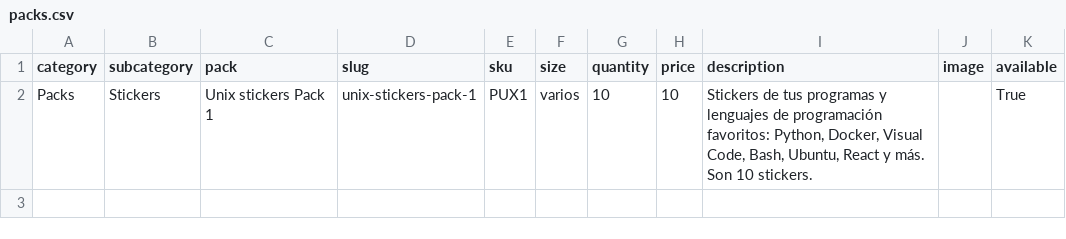
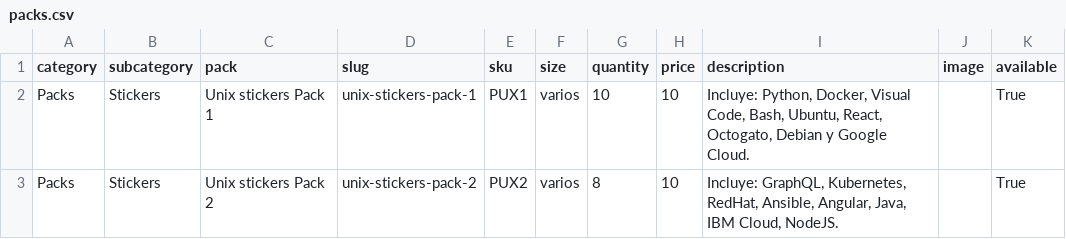
Before and after one commit to OmarGonD/stickers_gallito, a CSV file: static/data/packs.csv, drawn as a sheet; the diff names each change by its address in the sheet, - before the commit and + after, or states it on an @@ line.

```diff
--- a/static/data/packs.csv
+++ b/static/data/packs.csv
-I2 (description): Stickers de tus programas y lenguajes de programación favoritos: Python, Docker, Visual Code, Bash, Ubuntu, React y más. Son 10 stickers.
+I2 (description): Incluye: Python, Docker, Visual Code, Bash, Ubuntu, React, Octogato, Debian y Google Cloud.
+row 3: Packs | Stickers | Unix stickers Pack 2 | unix-stickers-pack-2 | PUX2 | varios | 8 | 10 | Incluye: GraphQL, Kubernetes, RedHat, Ansible, Angular, Java, IBM Cloud, NodeJS. |  | True
```
Also changed, not shown: static/data/products.csv, static/data/samples.csv, 17 other files.
